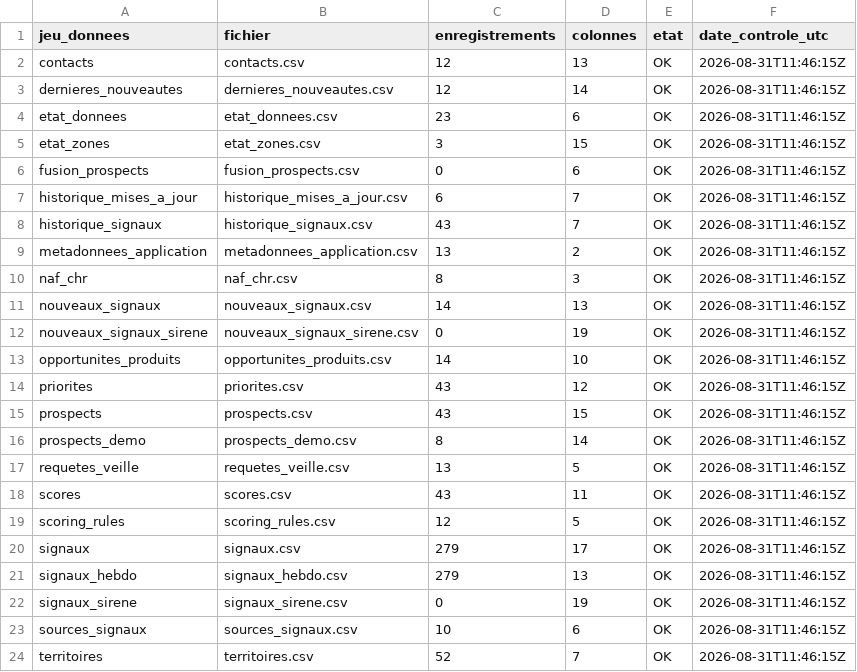
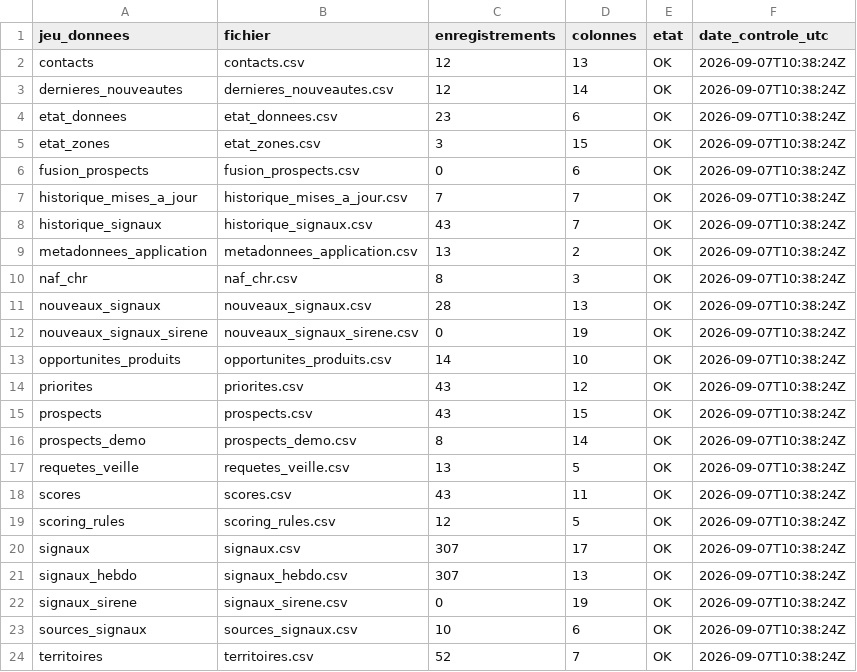
Before and after one commit to klemau84/radar-prospects, a CSV file: data/etat_donnees.csv, drawn as a sheet.

```diff
--- a/data/etat_donnees.csv
+++ b/data/etat_donnees.csv
@@ -1,24 +1,24 @@
 jeu_donnees,fichier,enregistrements,colonnes,etat,date_controle_utc
-contacts,contacts.csv,12,13,OK,2026-08-31T11:46:15Z
-dernieres_nouveautes,dernieres_nouveautes.csv,12,14,OK,2026-08-31T11:46:15Z
-etat_donnees,etat_donnees.csv,23,6,OK,2026-08-31T11:46:15Z
-etat_zones,etat_zones.csv,3,15,OK,2026-08-31T11:46:15Z
-fusion_prospects,fusion_prospects.csv,0,6,OK,2026-08-31T11:46:15Z
-historique_mises_a_jour,historique_mises_a_jour.csv,6,7,OK,2026-08-31T11:46:15Z
-historique_signaux,historique_signaux.csv,43,7,OK,2026-08-31T11:46:15Z
-metadonnees_application,metadonnees_application.csv,13,2,OK,2026-08-31T11:46:15Z
-naf_chr,naf_chr.csv,8,3,OK,2026-08-31T11:46:15Z
-nouveaux_signaux,nouveaux_signaux.csv,14,13,OK,2026-08-31T11:46:15Z
-nouveaux_signaux_sirene,nouveaux_signaux_sirene.csv,0,19,OK,2026-08-31T11:46:15Z
-opportunites_produits,opportunites_produits.csv,14,10,OK,2026-08-31T11:46:15Z
-priorites,priorites.csv,43,12,OK,2026-08-31T11:46:15Z
-prospects,prospects.csv,43,15,OK,2026-08-31T11:46:15Z
-prospects_demo,prospects_demo.csv,8,14,OK,2026-08-31T11:46:15Z
-requetes_veille,requetes_veille.csv,13,5,OK,2026-08-31T11:46:15Z
-scores,scores.csv,43,11,OK,2026-08-31T11:46:15Z
-scoring_rules,scoring_rules.csv,12,5,OK,2026-08-31T11:46:15Z
-signaux,signaux.csv,279,17,OK,2026-08-31T11:46:15Z
-signaux_hebdo,signaux_hebdo.csv,279,13,OK,2026-08-31T11:46:15Z
-signaux_sirene,signaux_sirene.csv,0,19,OK,2026-08-31T11:46:15Z
-sources_signaux,sources_signaux.csv,10,6,OK,2026-08-31T11:46:15Z
-territoires,territoires.csv,52,7,OK,2026-08-31T11:46:15Z
+contacts,contacts.csv,12,13,OK,2026-09-07T10:38:24Z
+dernieres_nouveautes,dernieres_nouveautes.csv,12,14,OK,2026-09-07T10:38:24Z
+etat_donnees,etat_donnees.csv,23,6,OK,2026-09-07T10:38:24Z
+etat_zones,etat_zones.csv,3,15,OK,2026-09-07T10:38:24Z
+fusion_prospects,fusion_prospects.csv,0,6,OK,2026-09-07T10:38:24Z
+historique_mises_a_jour,historique_mises_a_jour.csv,7,7,OK,2026-09-07T10:38:24Z
+historique_signaux,historique_signaux.csv,43,7,OK,2026-09-07T10:38:24Z
+metadonnees_application,metadonnees_application.csv,13,2,OK,2026-09-07T10:38:24Z
+naf_chr,naf_chr.csv,8,3,OK,2026-09-07T10:38:24Z
+nouveaux_signaux,nouveaux_signaux.csv,28,13,OK,2026-09-07T10:38:24Z
+nouveaux_signaux_sirene,nouveaux_signaux_sirene.csv,0,19,OK,2026-09-07T10:38:24Z
+opportunites_produits,opportunites_produits.csv,14,10,OK,2026-09-07T10:38:24Z
+priorites,priorites.csv,43,12,OK,2026-09-07T10:38:24Z
+prospects,prospects.csv,43,15,OK,2026-09-07T10:38:24Z
+prospects_demo,prospects_demo.csv,8,14,OK,2026-09-07T10:38:24Z
+requetes_veille,requetes_veille.csv,13,5,OK,2026-09-07T10:38:24Z
+scores,scores.csv,43,11,OK,2026-09-07T10:38:24Z
+scoring_rules,scoring_rules.csv,12,5,OK,2026-09-07T10:38:24Z
+signaux,signaux.csv,307,17,OK,2026-09-07T10:38:24Z
+signaux_hebdo,signaux_hebdo.csv,307,13,OK,2026-09-07T10:38:24Z
+signaux_sirene,signaux_sirene.csv,0,19,OK,2026-09-07T10:38:24Z
+sources_signaux,sources_signaux.csv,10,6,OK,2026-09-07T10:38:24Z
+territoires,territoires.csv,52,7,OK,2026-09-07T10:38:24Z
```
Also changed, not shown: data/historique_mises_a_jour.csv, data/metadonnees_application.csv, 4 other files.
